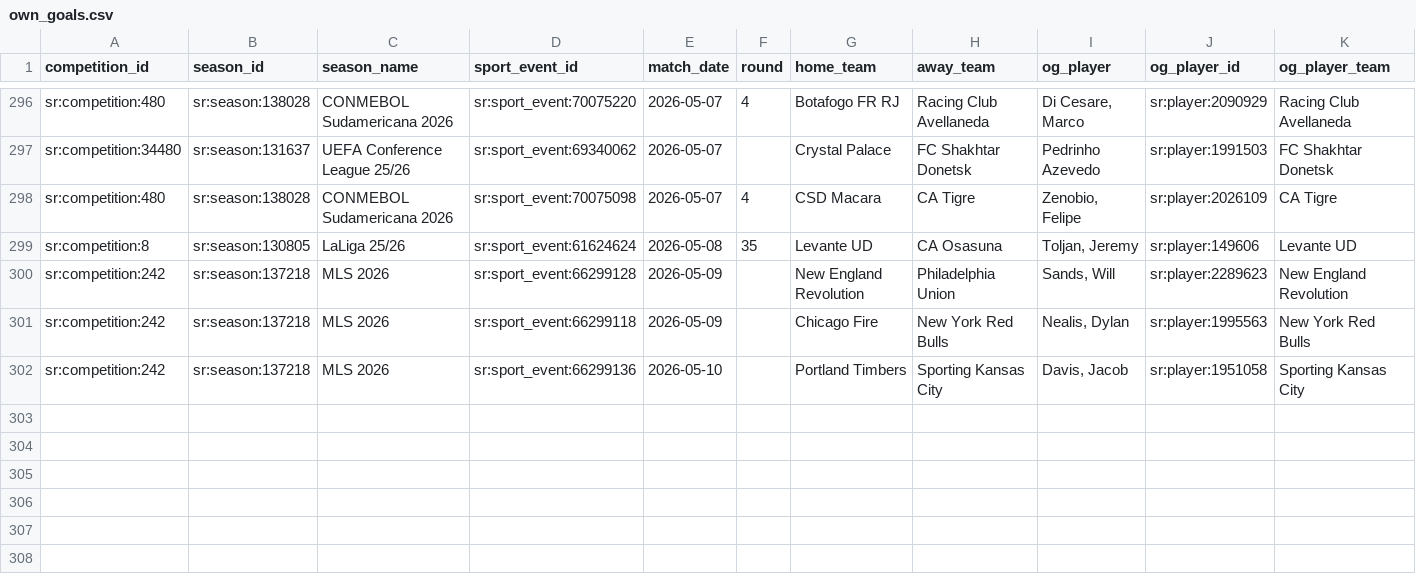
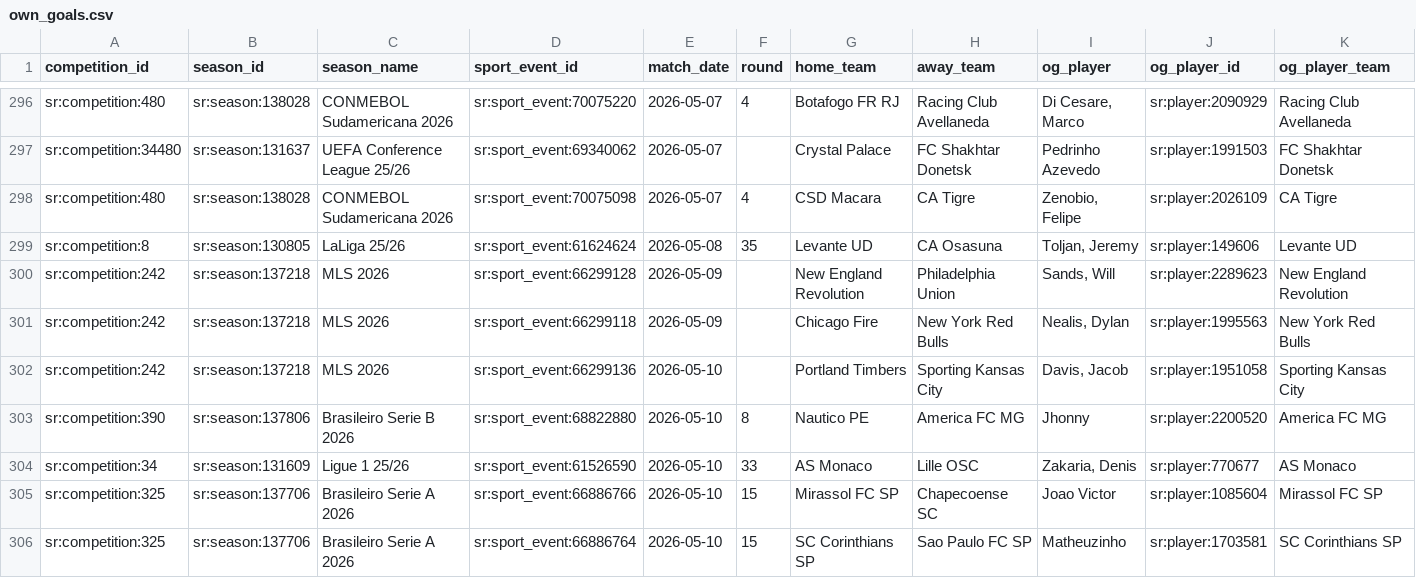
Before and after one commit to laneashipley-create/25-26-Tier-1-Soccer-Database, a CSV file: data/own_goals.csv, drawn as a sheet; only a part is shown, gaps mark what is left out; rows hold the shown columns only; the diff names each change by its address in the sheet, - before the commit and + after, or states it on an @@ line.

```diff
--- a/data/own_goals.csv
+++ b/data/own_goals.csv
+row 303: sr:competition:390 | sr:season:137806 | Brasileiro Serie B 2026 | sr:sport_event:68822880 | 2026-05-10 | 8 | Nautico PE | America FC MG | Jhonny | sr:player:2200520 | America FC MG
+row 304: sr:competition:34 | sr:season:131609 | Ligue 1 25/26 | sr:sport_event:61526590 | 2026-05-10 | 33 | AS Monaco | Lille OSC | Zakaria, Denis | sr:player:770677 | AS Monaco
+row 305: sr:competition:325 | sr:season:137706 | Brasileiro Serie A 2026 | sr:sport_event:66886766 | 2026-05-10 | 15 | Mirassol FC SP | Chapecoense SC | Joao Victor | sr:player:1085604 | Mirassol FC SP
+row 306: sr:competition:325 | sr:season:137706 | Brasileiro Serie A 2026 | sr:sport_event:66886764 | 2026-05-10 | 15 | SC Corinthians SP | Sao Paulo FC SP | Matheuzinho | sr:player:1703581 | SC Corinthians SP
```
Also changed, not shown: 8 other files.
